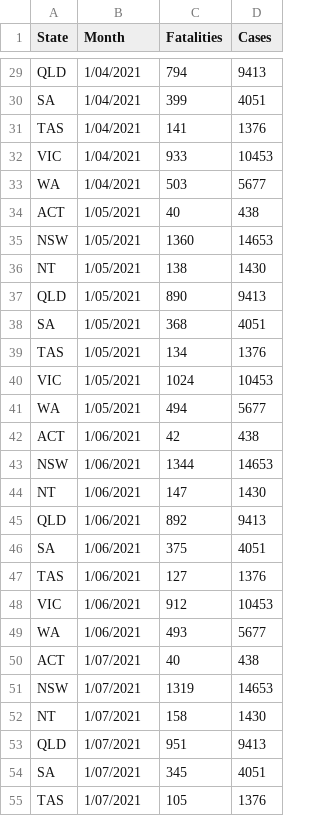
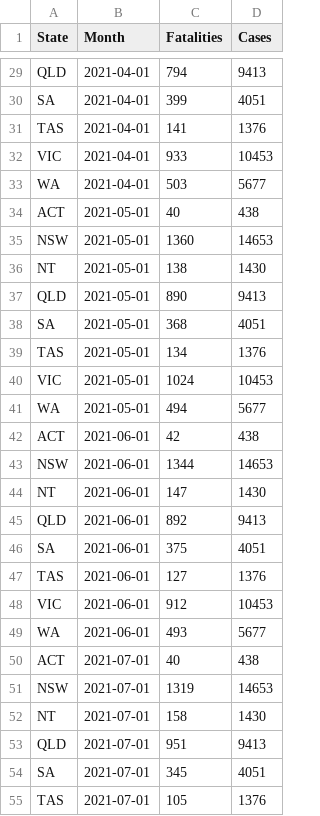
Before and after one commit to jtan0227/3179-assignment2, a CSV file: Week9/line_chart2.csv, drawn as a sheet; only a part is shown, gaps mark what is left out; the diff covers the shown part only; the diff names each change by its address in the sheet, - before the commit and + after, or states it on an @@ line.

```diff
--- a/Week9/line_chart2.csv
+++ b/Week9/line_chart2.csv
-B29:B33 (Month): 1/04/2021
+B29:B33 (Month): 2021-04-01
-B34:B41 (Month): 1/05/2021
+B34:B41 (Month): 2021-05-01
-B42:B49 (Month): 1/06/2021
+B42:B49 (Month): 2021-06-01
-B50:B55 (Month): 1/07/2021
+B50:B55 (Month): 2021-07-01
```
Also changed, not shown: 69 edited cells elsewhere in this file.
